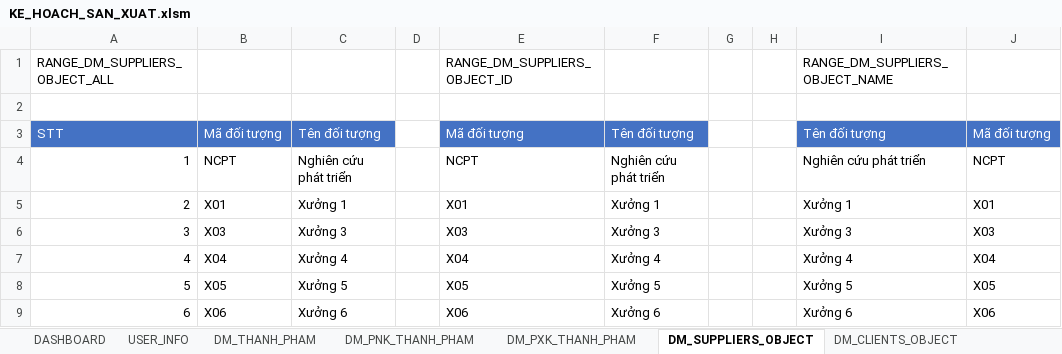
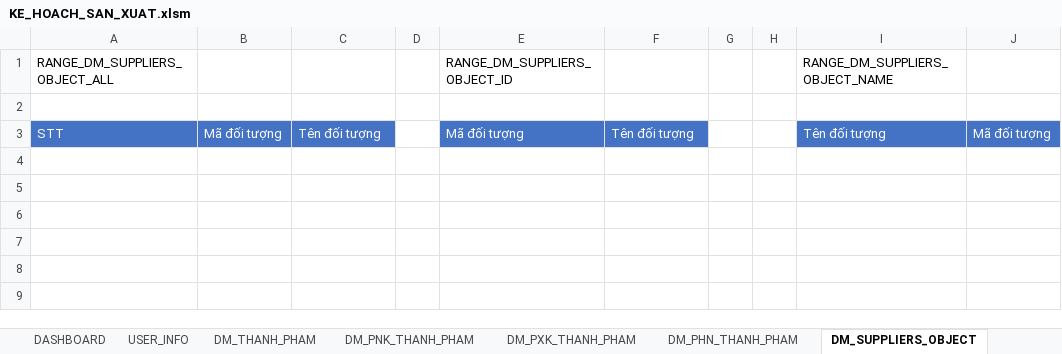
Before and after one commit to NGUYEN-LONG-BS/VBA_MINI_PROJECTS, an Excel workbook: VB05_QUAN_LY_KHO/KE_HOACH_SAN_XUAT.xlsm, sheet DM_SUPPLIERS_OBJECT, drawn as a sheet; values as stored, in another font and other column widths than the file's, no borders; the diff names each change by its address in the sheet, - before the commit and + after, or states it on an @@ line.

```diff
--- a/VB05_QUAN_LY_KHO/KE_HOACH_SAN_XUAT.xlsm (sheet DM_SUPPLIERS_OBJECT)
+++ b/VB05_QUAN_LY_KHO/KE_HOACH_SAN_XUAT.xlsm (sheet DM_SUPPLIERS_OBJECT)
+sheet tab: DM_PHN_THANH_PHAM
-row 4: 1 | NCPT | Nghiên cứu phát triển |  | NCPT | Nghiên cứu phát triển |  |  | Nghiên cứu phát triển | NCPT
-row 5: 2 | X01 | Xưởng 1 |  | X01 | Xưởng 1 |  |  | Xưởng 1 | X01
-row 6: 3 | X03 | Xưởng 3 |  | X03 | Xưởng 3 |  |  | Xưởng 3 | X03
-row 7: 4 | X04 | Xưởng 4 |  | X04 | Xưởng 4 |  |  | Xưởng 4 | X04
-row 8: 5 | X05 | Xưởng 5 |  | X05 | Xưởng 5 |  |  | Xưởng 5 | X05
-row 9: 6 | X06 | Xưởng 6 |  | X06 | Xưởng 6 |  |  | Xưởng 6 | X06
```
Also changed, not shown: sheet DM_THANH_PHAM, sheet ALL_TABLE, VB05_QUAN_LY_KHO/NHAT_KY_THIET_KE_DATABASE.xlsx.
